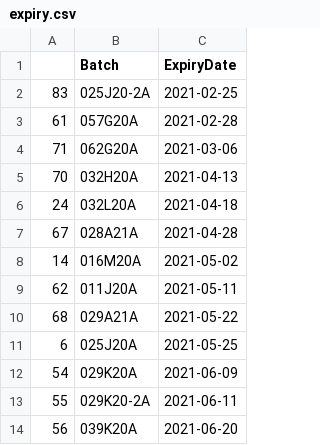
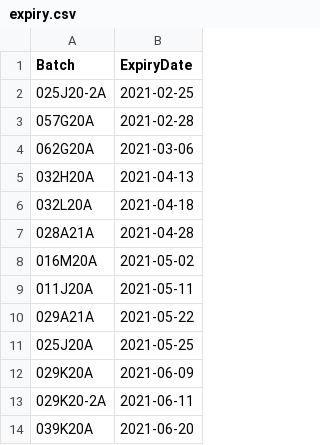
Before and after one commit to aaronferrucci/expiry, a CSV file: expiry.csv, drawn as a sheet; only a part is shown; the diff names each change by its address in the sheet, - before the commit and + after, or states it on an @@ line.

Commit message:
get rid of index column

```diff
--- a/expiry.csv
+++ b/expiry.csv
-column A, rows 2-14: 83 | 61 | 71 | 70 | 24 | 67 | 14 | 62 | 68 | 6 | 54 | 55 | 56
```
